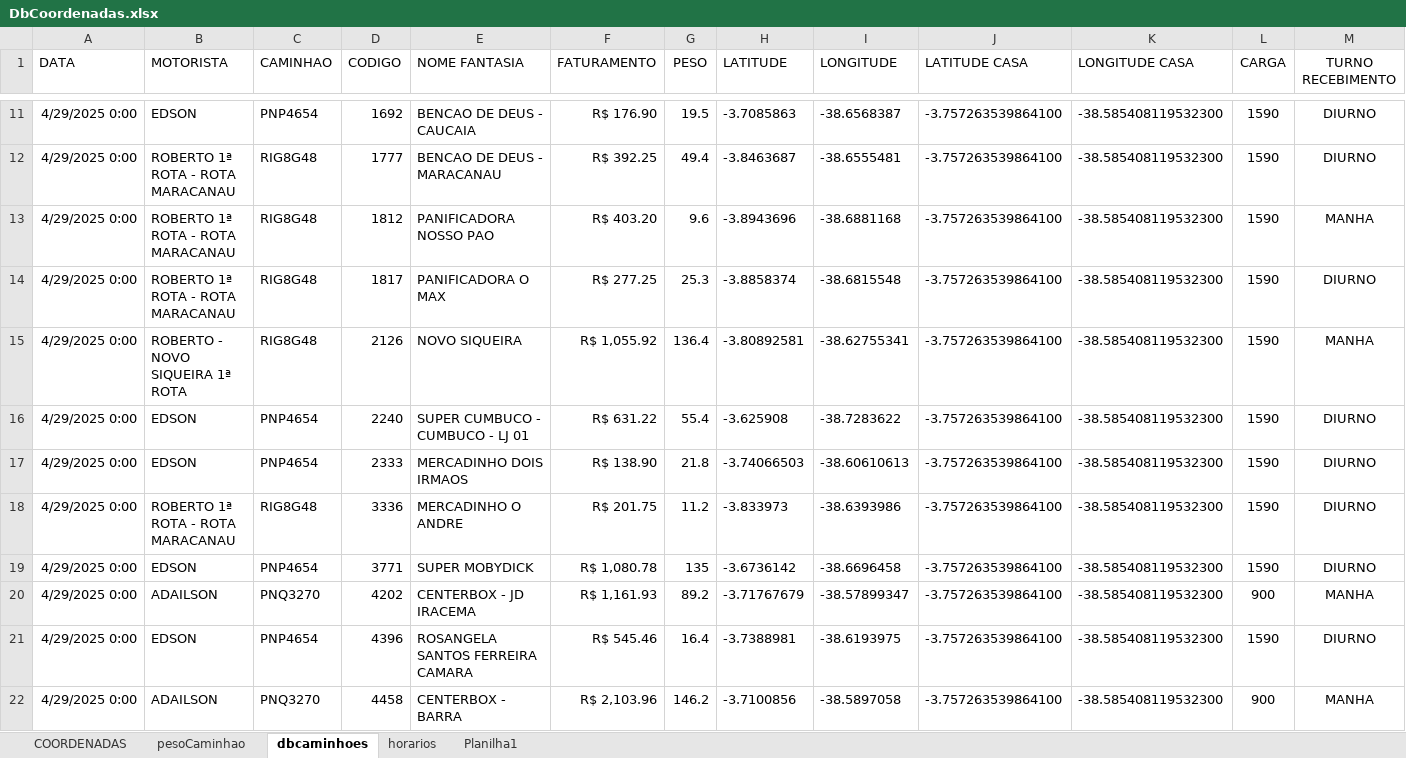
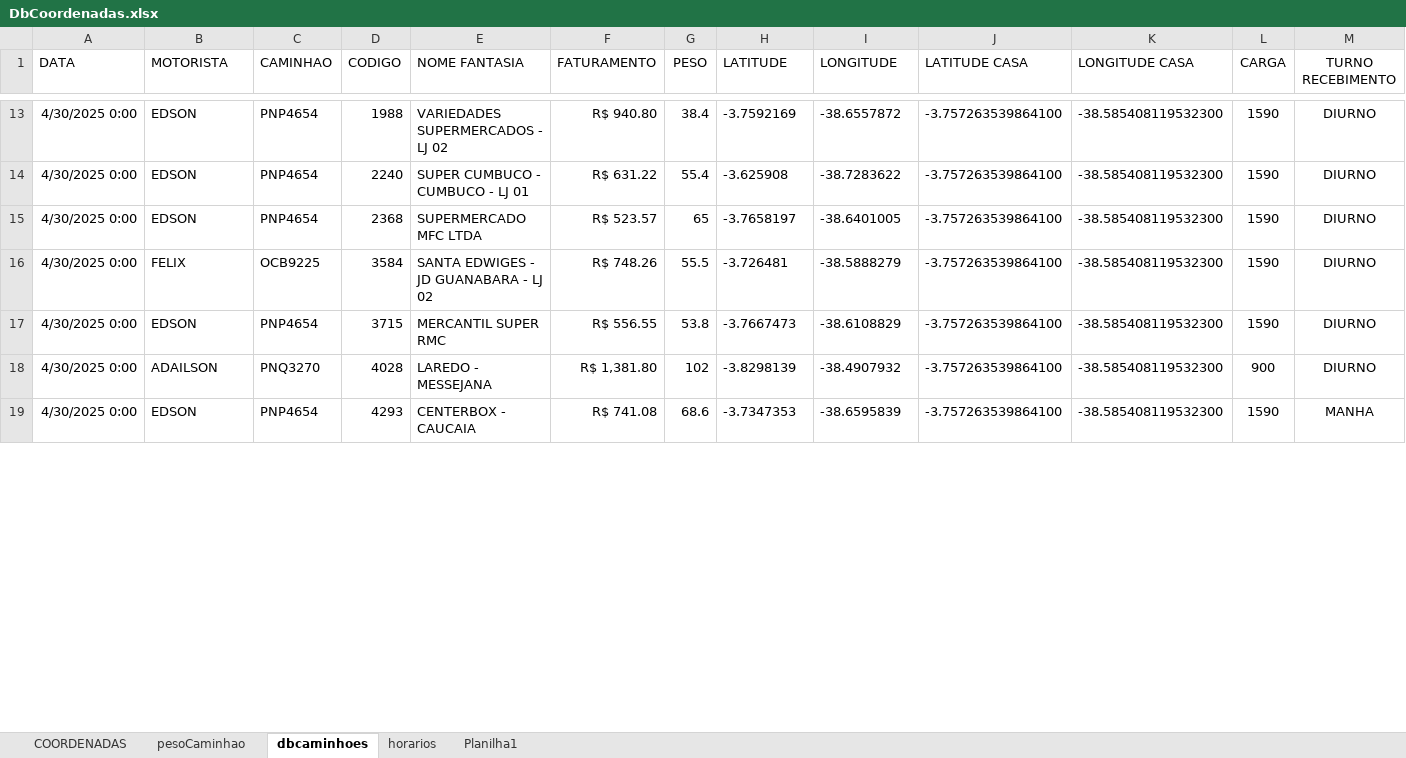
Before and after one commit to NicolasSimoes/MapaCaminhoesOtimizado, an Excel workbook: DbCoordenadas.xlsx, sheet dbcaminhoes, drawn as a sheet; only a part is shown, gaps mark what is left out; values as stored, in another font and other column widths than the file's, no borders; removed rows and columns are numbered as before the commit, all else as after; the diff covers the shown part only; the diff names each change by its address in the sheet, - before the commit and + after, or states it on an @@ line.

```diff
--- a/DbCoordenadas.xlsx (sheet dbcaminhoes)
+++ b/DbCoordenadas.xlsx (sheet dbcaminhoes)
-A13 (DATA): 4/29/2025 0:00
+A13 (DATA): 4/30/2025 0:00
-D13 (CODIGO): 1692
+D13 (CODIGO): 1988
-E13 (NOME FANTASIA): BENCAO DE DEUS - CAUCAIA
+E13 (NOME FANTASIA): VARIEDADES SUPERMERCADOS - LJ 02
-F13 (FATURAMENTO): R$ 176.90
+F13 (FATURAMENTO): R$ 940.80
-G13 (PESO): 19.5
+G13 (PESO): 38.4
-H13 (LATITUDE): -3.7085863
+H13 (LATITUDE): -3.7592169
-I13 (LONGITUDE): -38.6568387
+I13 (LONGITUDE): -38.6557872
-row 12: 4/29/2025 0:00 | ROBERTO 1ª ROTA - ROTA MARACANAU | RIG8G48 | 1777 | BENCAO DE DEUS - MARACANAU | R$ 392.25 | 49.4 | -3.8463687 | -38.6555481 | -3.757263539864100 | -38.585408119532300 | 1590 | DIURNO
-row 13: 4/29/2025 0:00 | ROBERTO 1ª ROTA - ROTA MARACANAU | RIG8G48 | 1812 | PANIFICADORA NOSSO PAO | R$ 403.20 | 9.6 | -3.8943696 | -38.6881168 | -3.757263539864100 | -38.585408119532300 | 1590 | MANHA
-row 14: 4/29/2025 0:00 | ROBERTO 1ª ROTA - ROTA MARACANAU | RIG8G48 | 1817 | PANIFICADORA O MAX | R$ 277.25 | 25.3 | -3.8858374 | -38.6815548 | -3.757263539864100 | -38.585408119532300 | 1590 | DIURNO
-row 15: 4/29/2025 0:00 | ROBERTO - NOVO SIQUEIRA 1ª ROTA | RIG8G48 | 2126 | NOVO SIQUEIRA | R$ 1,055.92 | 136.4 | -3.80892581 | -38.62755341 | -3.757263539864100 | -38.585408119532300 | 1590 | MANHA
-A14:A15 (DATA): 4/29/2025 0:00
+A14:A15 (DATA): 4/30/2025 0:00
-D15 (CODIGO): 2333
+D15 (CODIGO): 2368
-E15 (NOME FANTASIA): MERCADINHO DOIS IRMAOS
+E15 (NOME FANTASIA): SUPERMERCADO MFC LTDA
-F15 (FATURAMENTO): R$ 138.90
+F15 (FATURAMENTO): R$ 523.57
-G15 (PESO): 21.8
+G15 (PESO): 65
-H15 (LATITUDE): -3.74066503
+H15 (LATITUDE): -3.7658197
-I15 (LONGITUDE): -38.60610613
+I15 (LONGITUDE): -38.6401005
-row 18: 4/29/2025 0:00 | ROBERTO 1ª ROTA - ROTA MARACANAU | RIG8G48 | 3336 | MERCADINHO O ANDRE | R$ 201.75 | 11.2 | -3.833973 | -38.6393986 | -3.757263539864100 | -38.585408119532300 | 1590 | DIURNO
-row 19: 4/29/2025 0:00 | EDSON | PNP4654 | 3771 | SUPER MOBYDICK | R$ 1,080.78 | 135 | -3.6736142 | -38.6696458 | -3.757263539864100 | -38.585408119532300 | 1590 | DIURNO
-row 20: 4/29/2025 0:00 | ADAILSON | PNQ3270 | 4202 | CENTERBOX - JD IRACEMA | R$ 1,161.93 | 89.2 | -3.71767679 | -38.57899347 | -3.757263539864100 | -38.585408119532300 | 900 | MANHA
+row 16: 4/30/2025 0:00 | FELIX | OCB9225 | 3584 | SANTA EDWIGES - JD GUANABARA - LJ 02 | R$ 748.26 | 55.5 | -3.726481 | -38.5888279 | -3.757263539864100 | -38.585408119532300 | 1590 | DIURNO
-A17 (DATA): 4/29/2025 0:00
+A17 (DATA): 4/30/2025 0:00
-D17 (CODIGO): 4396
+D17 (CODIGO): 3715
-E17 (NOME FANTASIA): ROSANGELA SANTOS FERREIRA CAMARA
+E17 (NOME FANTASIA): MERCANTIL SUPER RMC
-F17 (FATURAMENTO): R$ 545.46
+F17 (FATURAMENTO): R$ 556.55
-G17 (PESO): 16.4
+G17 (PESO): 53.8
-H17 (LATITUDE): -3.7388981
+H17 (LATITUDE): -3.7667473
-I17 (LONGITUDE): -38.6193975
+I17 (LONGITUDE): -38.6108829
-row 22: 4/29/2025 0:00 | ADAILSON | PNQ3270 | 4458 | CENTERBOX - BARRA | R$ 2,103.96 | 146.2 | -3.7100856 | -38.5897058 | -3.757263539864100 | -38.585408119532300 | 900 | MANHA
+row 18: 4/30/2025 0:00 | ADAILSON | PNQ3270 | 4028 | LAREDO - MESSEJANA | R$ 1,381.80 | 102 | -3.8298139 | -38.4907932 | -3.757263539864100 | -38.585408119532300 | 900 | DIURNO
+row 19: 4/30/2025 0:00 | EDSON | PNP4654 | 4293 | CENTERBOX - CAUCAIA | R$ 741.08 | 68.6 | -3.7347353 | -38.6595839 | -3.757263539864100 | -38.585408119532300 | 1590 | MANHA
```
Also changed, not shown: 18 added rows, 18 removed rows and 43 edited cells elsewhere in this sheet, formulas that keep their value, 3 other files.
